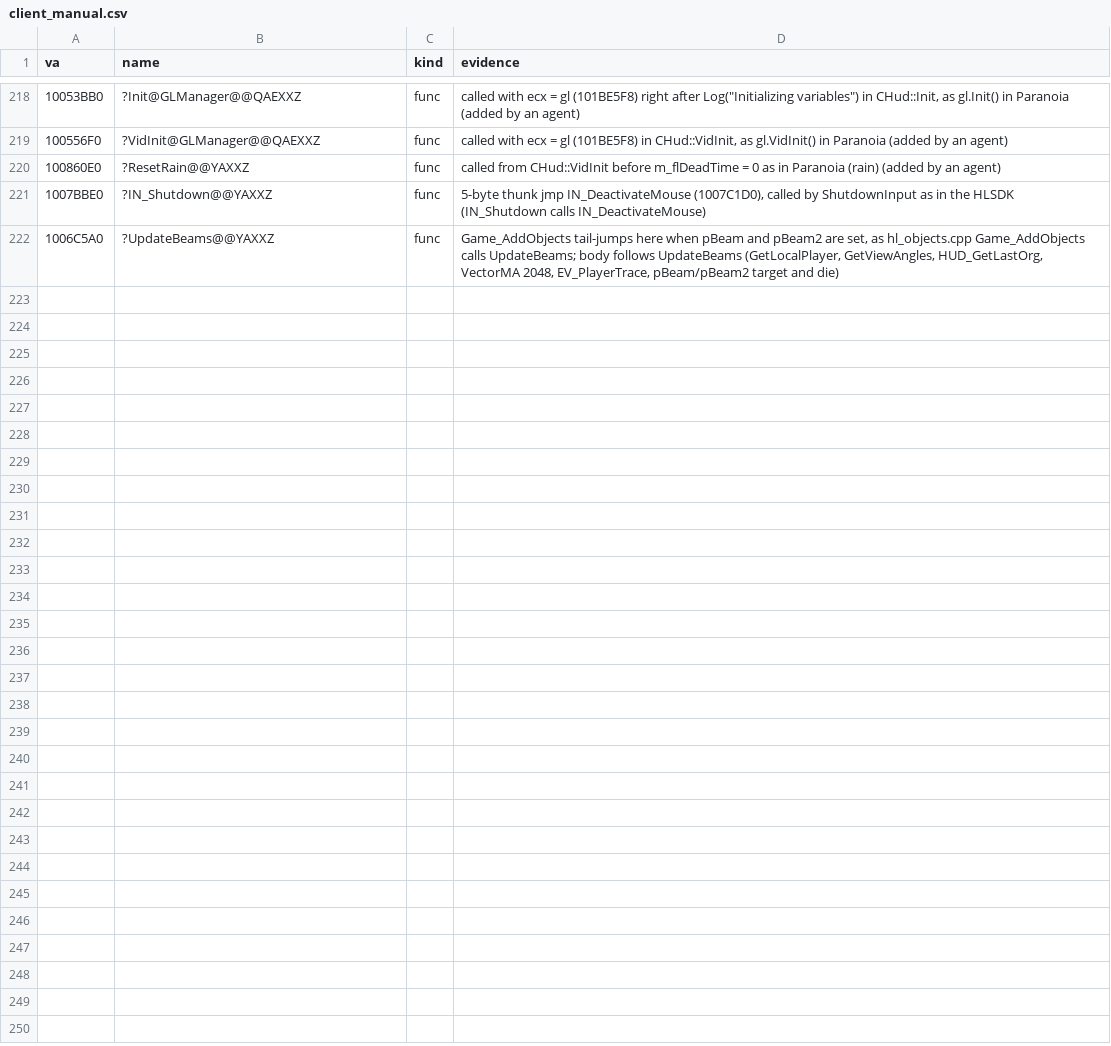
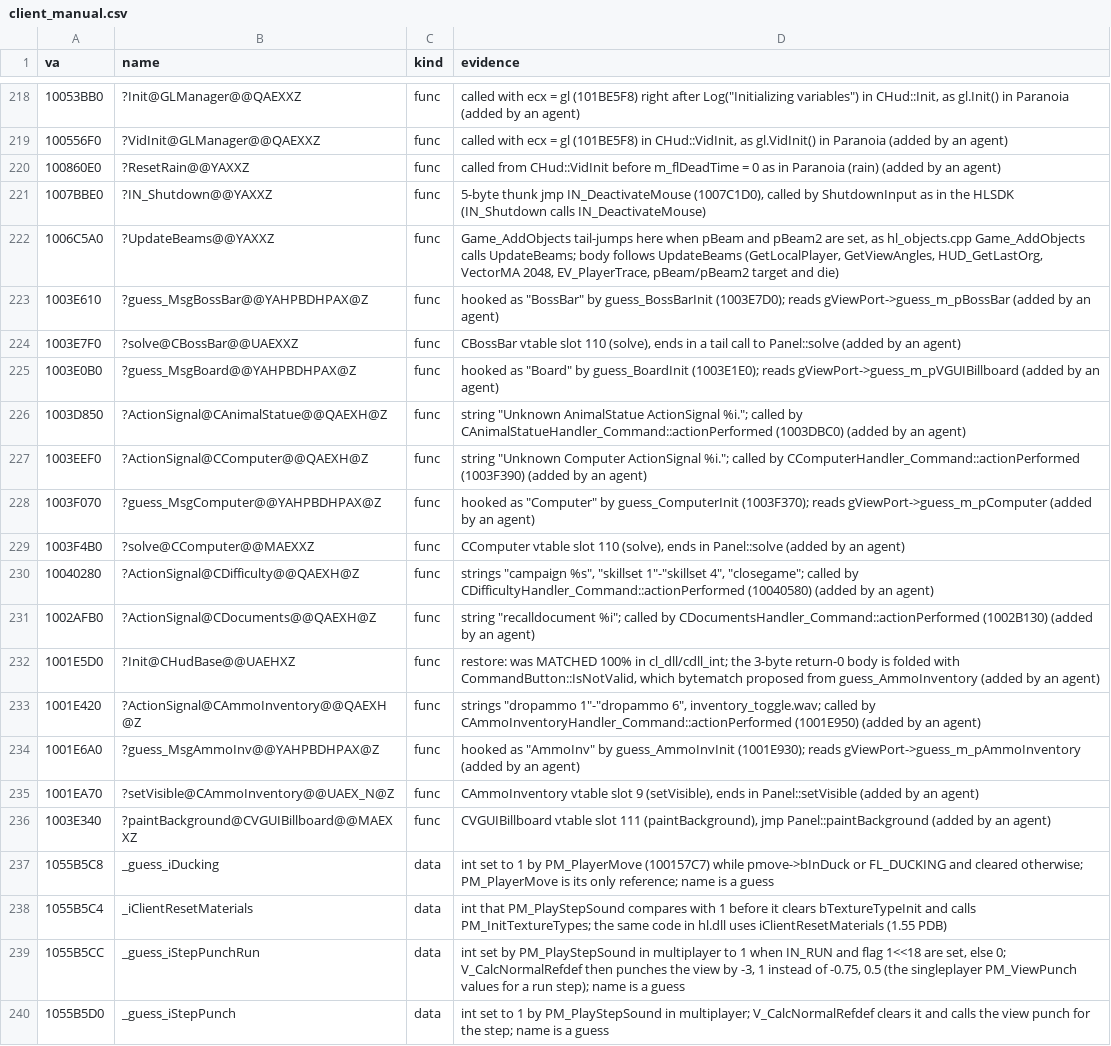
Before and after one commit to caixax/DeCoF, a CSV file: tools/symbols/client_manual.csv, drawn as a sheet; only a part is shown, gaps mark what is left out; the diff names each change by its address in the sheet, - before the commit and + after, or states it on an @@ line.

Commit message:
client, hl: pm_shared.c PM_PlayerMove, PM_PlayStepSound, PM_PlayWaterSounds and the Cry of Fear client step and duck flags (MATCHED, 100%)

```diff
--- a/tools/symbols/client_manual.csv
+++ b/tools/symbols/client_manual.csv
+row 223: 1003E610 | ?guess_MsgBossBar@@YAHPBDHPAX@Z | func | hooked as "BossBar" by guess_BossBarInit (1003E7D0); reads gViewPort->guess_m_pBossBar (added by an agent)
+row 224: 1003E7F0 | ?solve@CBossBar@@UAEXXZ | func | CBossBar vtable slot 110 (solve), ends in a tail call to Panel::solve (added by an agent)
+row 225: 1003E0B0 | ?guess_MsgBoard@@YAHPBDHPAX@Z | func | hooked as "Board" by guess_BoardInit (1003E1E0); reads gViewPort->guess_m_pVGUIBillboard (added by an agent)
+row 226: 1003D850 | ?ActionSignal@CAnimalStatue@@QAEXH@Z | func | string "Unknown AnimalStatue ActionSignal %i."; called by CAnimalStatueHandler_Command::actionPerformed (1003DBC0) (added by an agent)
+row 227: 1003EEF0 | ?ActionSignal@CComputer@@QAEXH@Z | func | string "Unknown Computer ActionSignal %i."; called by CComputerHandler_Command::actionPerformed (1003F390) (added by an agent)
+row 228: 1003F070 | ?guess_MsgComputer@@YAHPBDHPAX@Z | func | hooked as "Computer" by guess_ComputerInit (1003F370); reads gViewPort->guess_m_pComputer (added by an agent)
+row 229: 1003F4B0 | ?solve@CComputer@@MAEXXZ | func | CComputer vtable slot 110 (solve), ends in Panel::solve (added by an agent)
+row 230: 10040280 | ?ActionSignal@CDifficulty@@QAEXH@Z | func | strings "campaign %s", "skillset 1"-"skillset 4", "closegame"; called by CDifficultyHandler_Command::actionPerformed (10040580) (added by an agent)
+row 231: 1002AFB0 | ?ActionSignal@CDocuments@@QAEXH@Z | func | string "recalldocument %i"; called by CDocumentsHandler_Command::actionPerformed (1002B130) (added by an agent)
+row 232: 1001E5D0 | ?Init@CHudBase@@UAEHXZ | func | restore: was MATCHED 100% in cl_dll/cdll_int; the 3-byte return-0 body is folded with CommandButton::IsNotValid, which bytematch proposed from guess_AmmoInventory (added by an agent)
+row 233: 1001E420 | ?ActionSignal@CAmmoInventory@@QAEXH@Z | func | strings "dropammo 1"-"dropammo 6", inventory_toggle.wav; called by CAmmoInventoryHandler_Command::actionPerformed (1001E950) (added by an agent)
+row 234: 1001E6A0 | ?guess_MsgAmmoInv@@YAHPBDHPAX@Z | func | hooked as "AmmoInv" by guess_AmmoInvInit (1001E930); reads gViewPort->guess_m_pAmmoInventory (added by an agent)
+row 235: 1001EA70 | ?setVisible@CAmmoInventory@@UAEX_N@Z | func | CAmmoInventory vtable slot 9 (setVisible), ends in Panel::setVisible (added by an agent)
+row 236: 1003E340 | ?paintBackground@CVGUIBillboard@@MAEXXZ | func | CVGUIBillboard vtable slot 111 (paintBackground), jmp Panel::paintBackground (added by an agent)
+row 237: 1055B5C8 | _guess_iDucking | data | int set to 1 by PM_PlayerMove (100157C7) while pmove->bInDuck or FL_DUCKING and cleared otherwise; PM_PlayerMove is its only reference; name is a guess
+row 238: 1055B5C4 | _iClientResetMaterials | data | int that PM_PlayStepSound compares with 1 before it clears bTextureTypeInit and calls PM_InitTextureTypes; the same code in hl.dll uses iClientResetMaterials (1.55 PDB)
+row 239: 1055B5CC | _guess_iStepPunchRun | data | int set by PM_PlayStepSound in multiplayer to 1 when IN_RUN and flag 1<<18 are set, else 0; V_CalcNormalRefdef then punches the view by -3, 1 instead of -0.75, 0.5 (the singleplayer PM_ViewPunch values for a run step); name is a guess
+row 240: 1055B5D0 | _guess_iStepPunch | data | int set to 1 by PM_PlayStepSound in multiplayer; V_CalcNormalRefdef clears it and calls the view punch for the step; name is a guess
```
Also changed, not shown: tools/symbols/client_position.csv, tools/symbols/hl_manual.csv, 8 other files.
